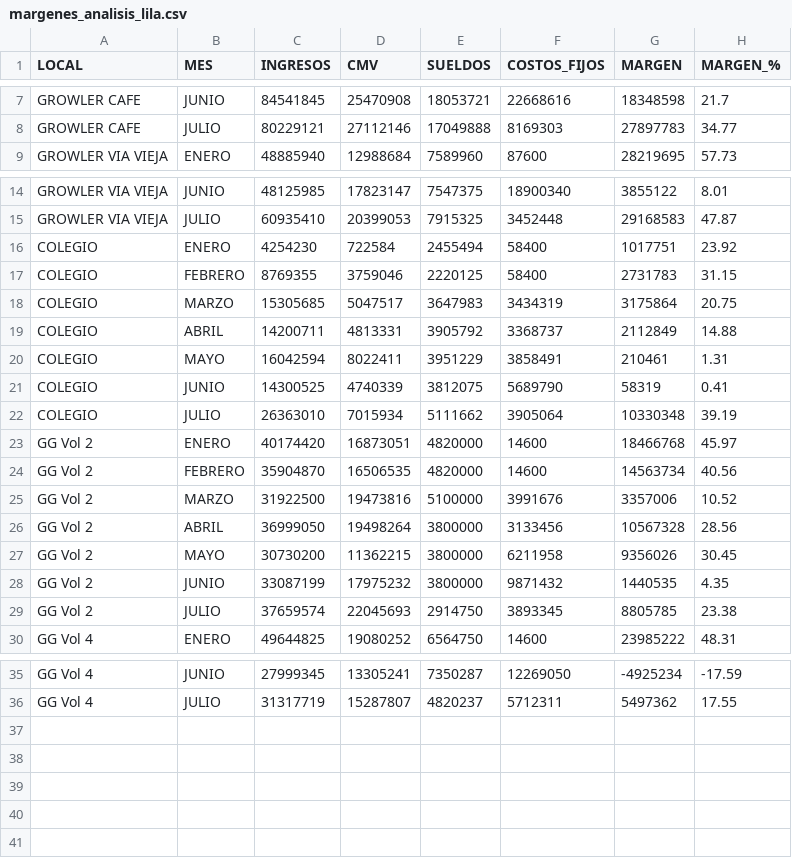
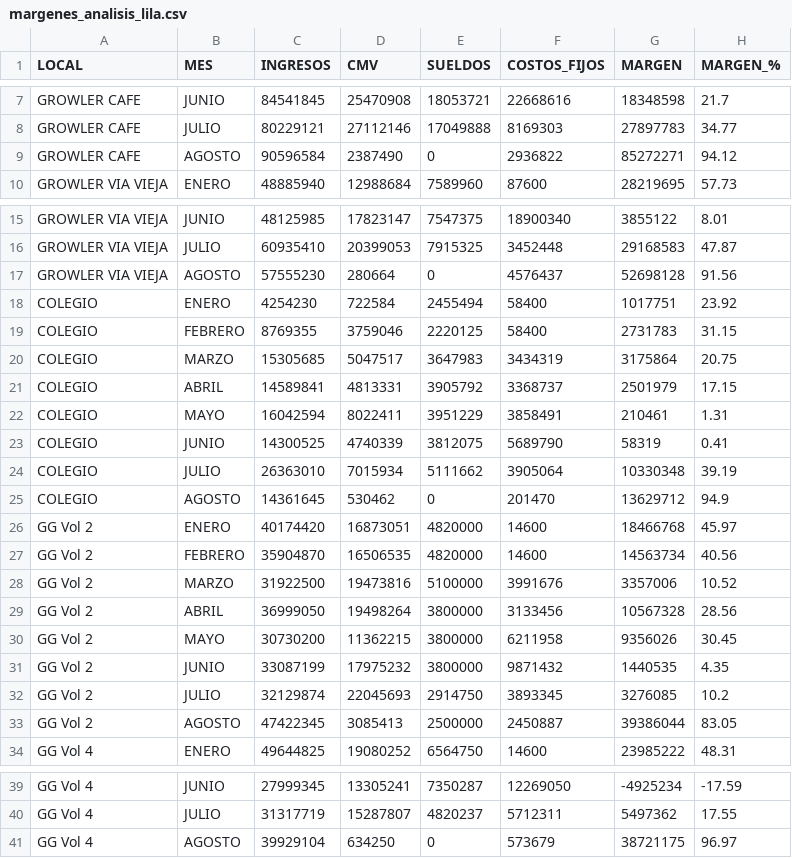
Before and after one commit to colatinto/garage_ventas, a CSV file: margenes_analisis_lila.csv, drawn as a sheet; only a part is shown, gaps mark what is left out.

```diff
--- a/margenes_analisis_lila.csv
+++ b/margenes_analisis_lila.csv
@@ -8,2 +8,3 @@ GROWLER CAFE,JUNIO,84541845,25470908,18053721,22668616,18348598,21.7
 GROWLER CAFE,JULIO,80229121,27112146,17049888,8169303,27897783,34.77
+GROWLER CAFE,AGOSTO,90596584,2387490,0,2936822,85272271,94.12
 GROWLER VIA VIEJA,ENERO,48885940,12988684,7589960,87600,28219695,57.73
@@ -15,2 +16,3 @@ GROWLER VIA VIEJA,JUNIO,48125985,17823147,7547375,18900340,3855122,8.01
 GROWLER VIA VIEJA,JULIO,60935410,20399053,7915325,3452448,29168583,47.87
+GROWLER VIA VIEJA,AGOSTO,57555230,280664,0,4576437,52698128,91.56
 COLEGIO,ENERO,4254230,722584,2455494,58400,1017751,23.92
@@ -18,3 +20,3 @@ COLEGIO,FEBRERO,8769355,3759046,2220125,58400,2731783,31.15
 COLEGIO,MARZO,15305685,5047517,3647983,3434319,3175864,20.75
-COLEGIO,ABRIL,14200711,4813331,3905792,3368737,2112849,14.88
+COLEGIO,ABRIL,14589841,4813331,3905792,3368737,2501979,17.15
 COLEGIO,MAYO,16042594,8022411,3951229,3858491,210461,1.31
@@ -22,2 +24,3 @@ COLEGIO,JUNIO,14300525,4740339,3812075,5689790,58319,0.41
 COLEGIO,JULIO,26363010,7015934,5111662,3905064,10330348,39.19
+COLEGIO,AGOSTO,14361645,530462,0,201470,13629712,94.9
 GG Vol 2,ENERO,40174420,16873051,4820000,14600,18466768,45.97
@@ -28,3 +31,4 @@ GG Vol 2,MAYO,30730200,11362215,3800000,6211958,9356026,30.45
 GG Vol 2,JUNIO,33087199,17975232,3800000,9871432,1440535,4.35
-GG Vol 2,JULIO,37659574,22045693,2914750,3893345,8805785,23.38
+GG Vol 2,JULIO,32129874,22045693,2914750,3893345,3276085,10.2
+GG Vol 2,AGOSTO,47422345,3085413,2500000,2450887,39386044,83.05
 GG Vol 4,ENERO,49644825,19080252,6564750,14600,23985222,48.31
@@ -36 +40,2 @@ GG Vol 4,JUNIO,27999345,13305241,7350287,12269050,-4925234,-17.59
 GG Vol 4,JULIO,31317719,15287807,4820237,5712311,5497362,17.55
+GG Vol 4,AGOSTO,39929104,634250,0,573679,38721175,96.97
```
Also changed, not shown: 2 other files.
